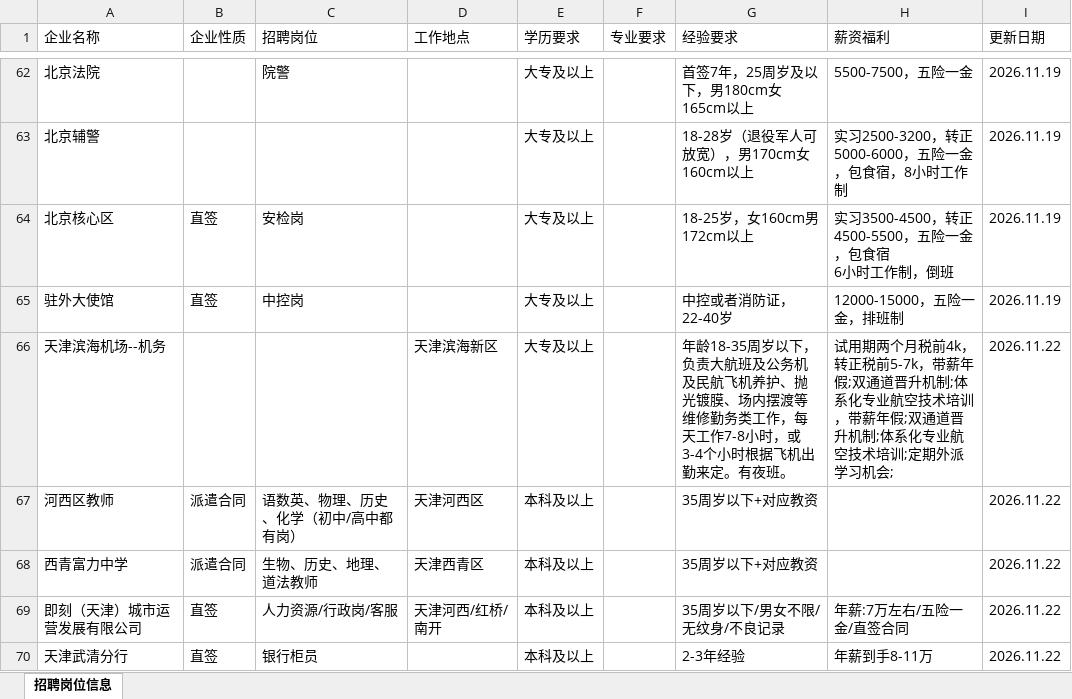
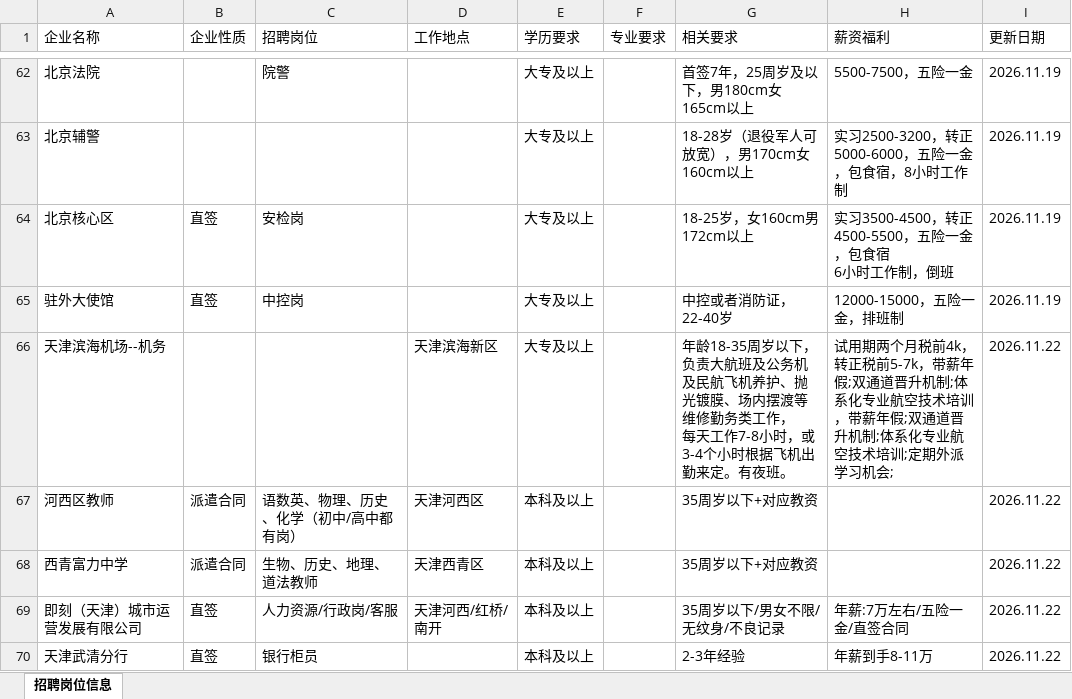
Before and after one commit to lcylcy-web/cv_match, an Excel workbook: jobs.xlsx, sheet 招聘岗位信息, drawn as a sheet; only a part is shown, gaps mark what is left out; values as stored, in another font and other column widths than the file's, no cell formats; ↵ is a line break in a cell; the diff covers the shown part only; the diff names each change by its address in the sheet, - before the commit and + after, or states it on an @@ line.

Commit message:
Add files via upload

```diff
--- a/jobs.xlsx (sheet 招聘岗位信息)
+++ b/jobs.xlsx (sheet 招聘岗位信息)
-G1: 经验要求
+G1: 相关要求
-G66 (相关要求): …类工作，每天工作…
+G66 (相关要求): …类工作， ↵ 每天工作…
```
Also changed, not shown: 50 added rows elsewhere in this sheet, cell formats.
